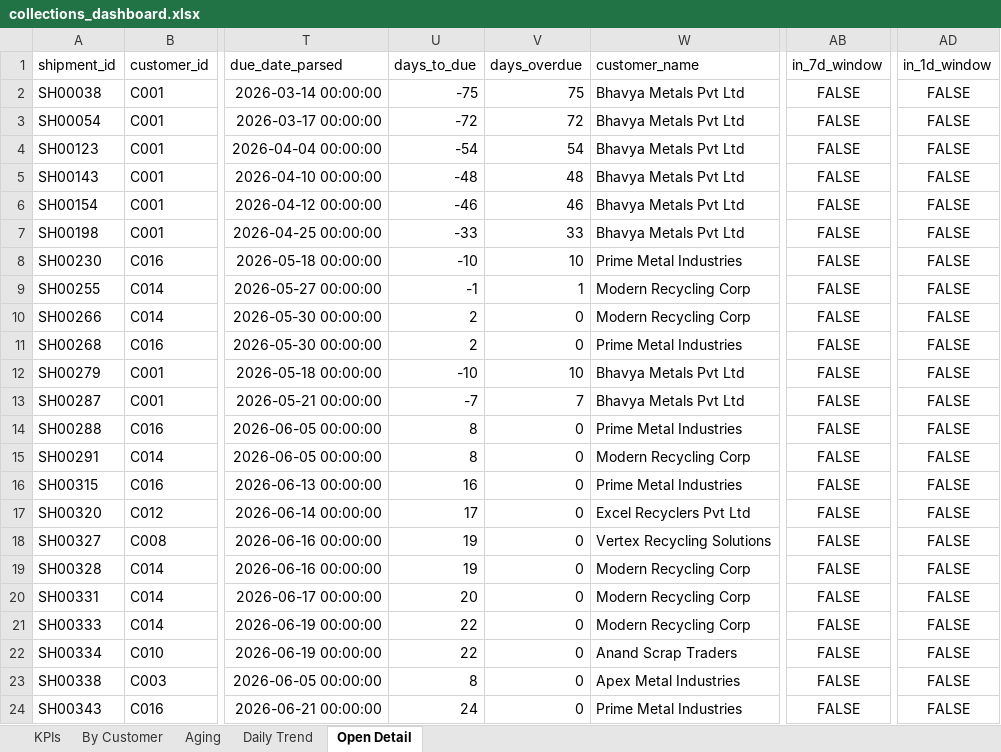
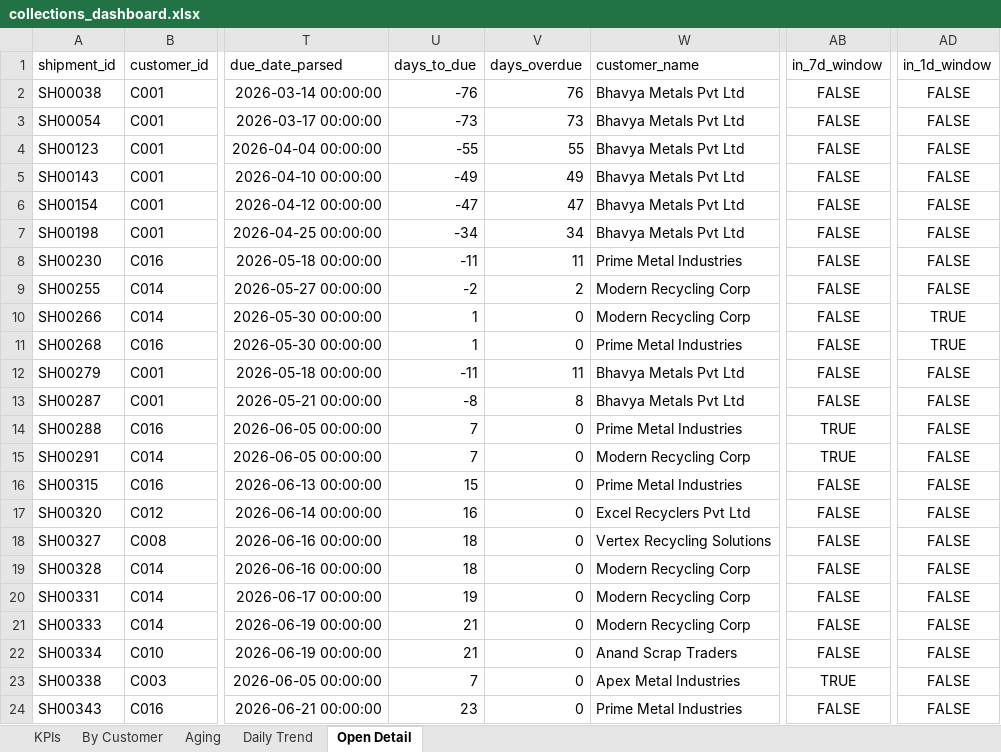
Before and after one commit to Goutam-A-B/Recykal-Collections-Intelligence, an Excel workbook: deploy/collections_dashboard.xlsx, sheet Open Detail, drawn as a sheet; only a part is shown, gaps mark what is left out; values as stored, in another font and other column widths than the file's, no borders; the diff covers the shown part only; the diff names each change by its address in the sheet, - before the commit and + after, or states it on an @@ line.

```diff
--- a/deploy/collections_dashboard.xlsx (sheet Open Detail)
+++ b/deploy/collections_dashboard.xlsx (sheet Open Detail)
-U2 (days_to_due): -75
+U2 (days_to_due): -76
-V2 (days_overdue): 75
+V2 (days_overdue): 76
-U3 (days_to_due): -72
+U3 (days_to_due): -73
-V3 (days_overdue): 72
+V3 (days_overdue): 73
-U4 (days_to_due): -54
+U4 (days_to_due): -55
-V4 (days_overdue): 54
+V4 (days_overdue): 55
-U5 (days_to_due): -48
+U5 (days_to_due): -49
-V5 (days_overdue): 48
+V5 (days_overdue): 49
-U6 (days_to_due): -46
+U6 (days_to_due): -47
-V6 (days_overdue): 46
+V6 (days_overdue): 47
-U7 (days_to_due): -33
+U7 (days_to_due): -34
-V7 (days_overdue): 33
+V7 (days_overdue): 34
-U8 (days_to_due): -10
+U8 (days_to_due): -11
-V8 (days_overdue): 10
+V8 (days_overdue): 11
-U9 (days_to_due): -1
+U9 (days_to_due): -2
-V9 (days_overdue): 1
+V9 (days_overdue): 2
-U10:U11 (days_to_due): 2
+U10:U11 (days_to_due): 1
-AD10:AD11 (in_1d_window): FALSE
+AD10:AD11 (in_1d_window): TRUE
-U12 (days_to_due): -10
+U12 (days_to_due): -11
-V12 (days_overdue): 10
+V12 (days_overdue): 11
-U13 (days_to_due): -7
+U13 (days_to_due): -8
-V13 (days_overdue): 7
+V13 (days_overdue): 8
-U14:U15 (days_to_due): 8
+U14:U15 (days_to_due): 7
-AB14:AB15 (in_7d_window): FALSE
+AB14:AB15 (in_7d_window): TRUE
-U16 (days_to_due): 16
+U16 (days_to_due): 15
-U17 (days_to_due): 17
+U17 (days_to_due): 16
-U18:U19 (days_to_due): 19
+U18:U19 (days_to_due): 18
-U20 (days_to_due): 20
+U20 (days_to_due): 19
-U21:U22 (days_to_due): 22
+U21:U22 (days_to_due): 21
-U23 (days_to_due): 8
+U23 (days_to_due): 7
-AB23 (in_7d_window): FALSE
+AB23 (in_7d_window): TRUE
-U24 (days_to_due): 24
+U24 (days_to_due): 23
```
Also changed, not shown: 167 edited cells elsewhere in this sheet, sheet Daily Trend, 5 other files.
